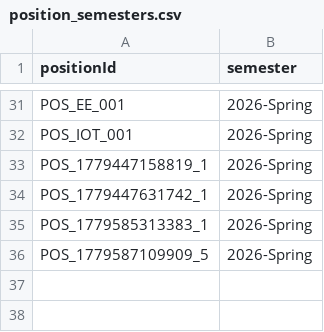
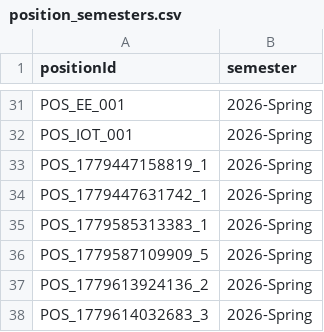
Before and after one commit to Gelinghan-bot/Software-Engineering_Group70, a CSV file: TA_Recruitment_software/ta_jobs/data/position_semesters.csv, drawn as a sheet; only a part is shown, gaps mark what is left out; the diff names each change by its address in the sheet, - before the commit and + after, or states it on an @@ line.

```diff
--- a/TA_Recruitment_software/ta_jobs/data/position_semesters.csv
+++ b/TA_Recruitment_software/ta_jobs/data/position_semesters.csv
+row 37: POS_1779613924136_2 | 2026-Spring
+row 38: POS_1779614032683_3 | 2026-Spring
```
Also changed, not shown: data/applications.csv, data/comments.csv, 7 other files.
